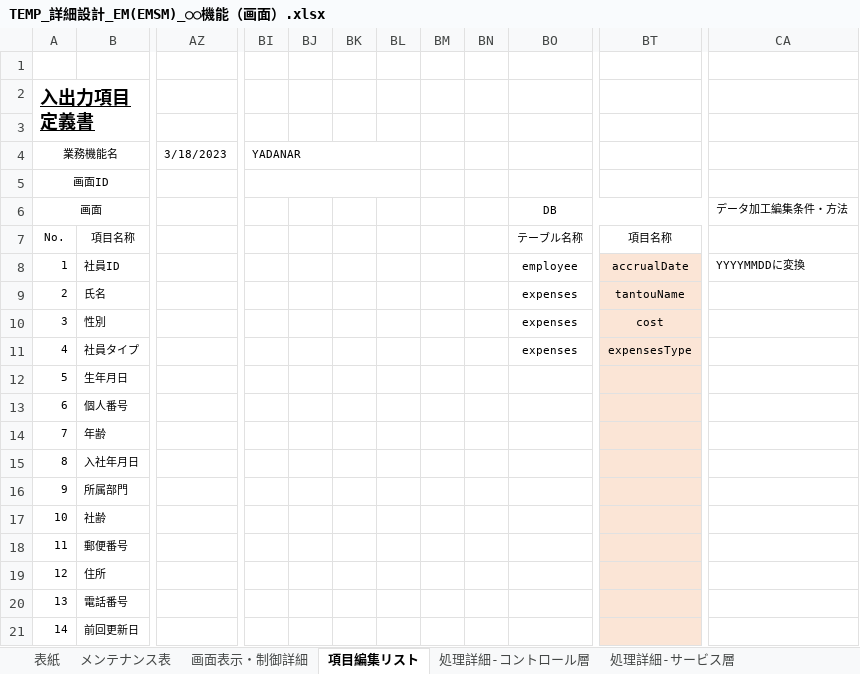
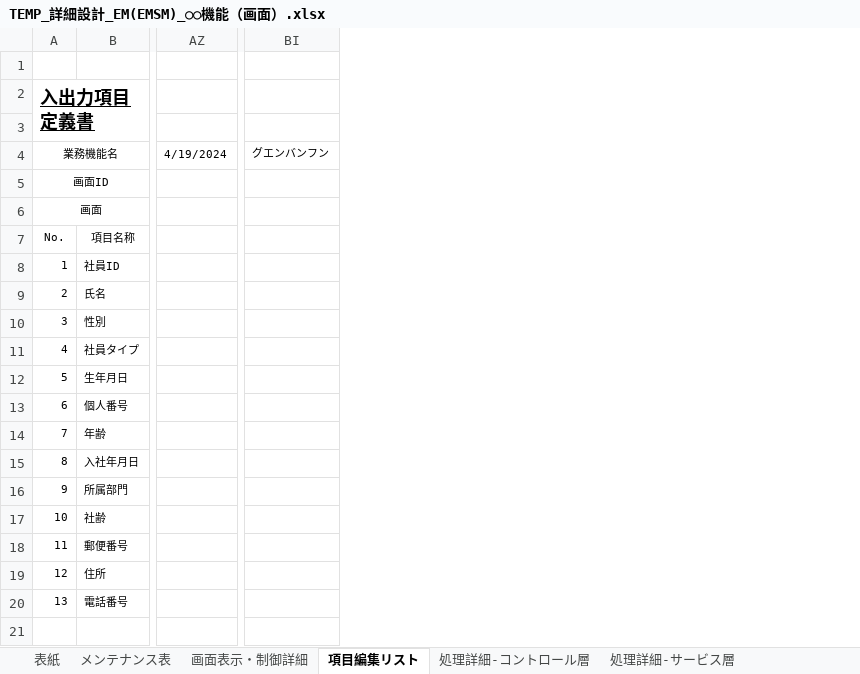
Before and after one commit to softtechSoft/emsm, an Excel workbook: DOC/詳細設計書/TEMP_詳細設計_EM(EMSM)_○○機能（画面）.xlsx, sheet 項目編集リスト, drawn as a sheet; only a part is shown, gaps mark what is left out; values as stored, in another font and other column widths than the file's, no borders; removed rows and columns are numbered as before the commit, all else as after; rows hold the shown columns only; the diff covers the shown part only; the diff names each change by its address in the sheet, - before the commit and + after, or states it on an @@ line.

```diff
--- a/DOC/詳細設計書/TEMP_詳細設計_EM(EMSM)_○○機能（画面）.xlsx (sheet 項目編集リスト)
+++ b/DOC/詳細設計書/TEMP_詳細設計_EM(EMSM)_○○機能（画面）.xlsx (sheet 項目編集リスト)
-column AZ (3/18/2023), empty
+column AZ (4/19/2024), empty
-column BI (YADANAR), empty
-column BJ, empty
-column BK, empty
-column BL, empty
-column BM, empty
-column BN, empty
-column BO, rows 6-11: DB | テーブル名称 | employee | expenses | expenses | expenses
-column BT, rows 7-11: 項目名称 | accrualDate | tantouName | cost | expensesType
-column CA, rows 6-8: データ加工編集条件・方法 |  | YYYYMMDDに変換
+column BI (グエンバンフン), empty
-row 21: 14 | 前回更新日
```
Also changed, not shown: 10 removed columns elsewhere in this sheet, sheet 処理詳細-サービス層, sheet 処理詳細-DAO層, sheet 処理詳細-コントロール層, sheet 画面表示・制御詳細, sheet メンテナンス表, sheet メッセージ一覧, charts or pictures, DOC/基本設計/基本設計_emsm_基本給機能更新.xlsx, DOC/詳細設計書/詳細設計_EMSM_給料リスト.xlsx, 8 other files.
